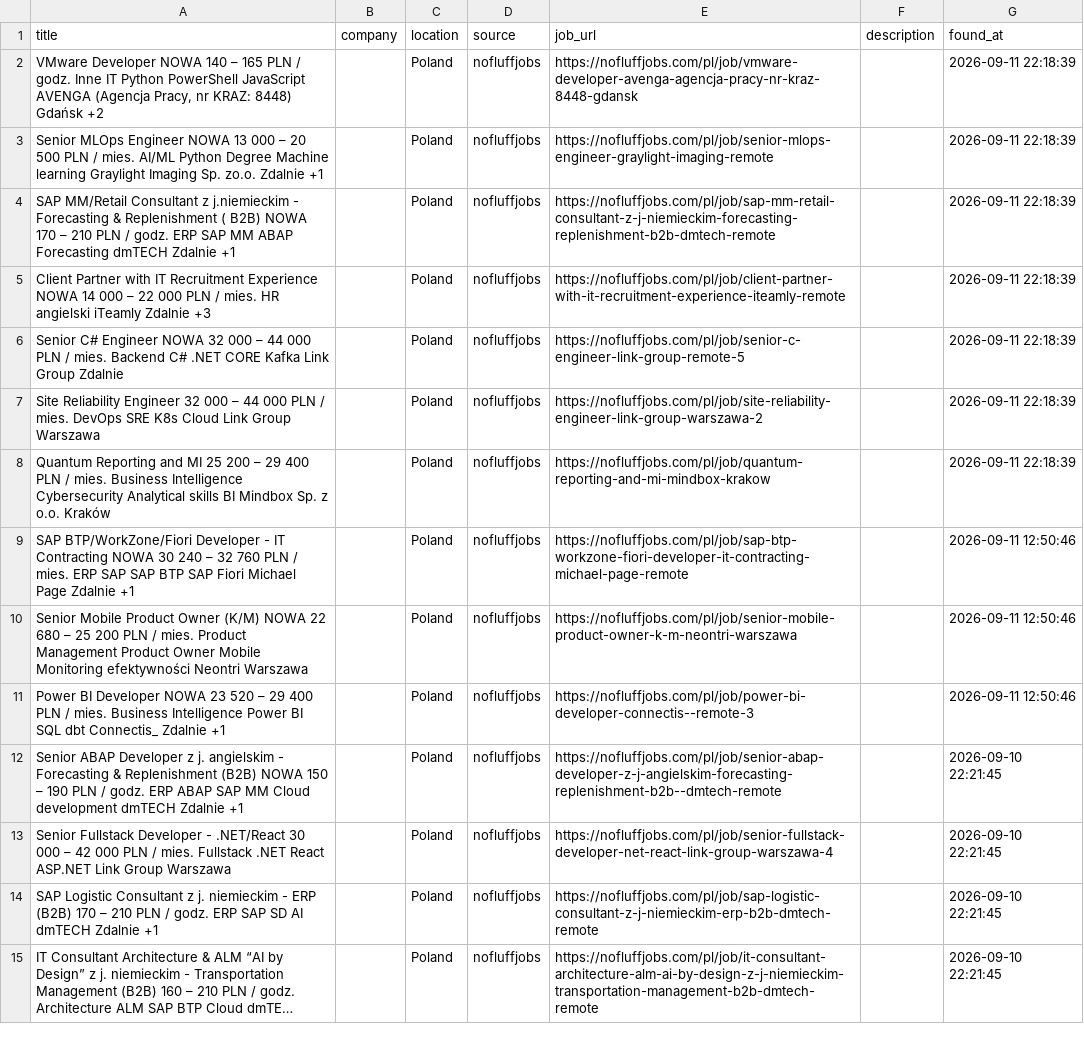
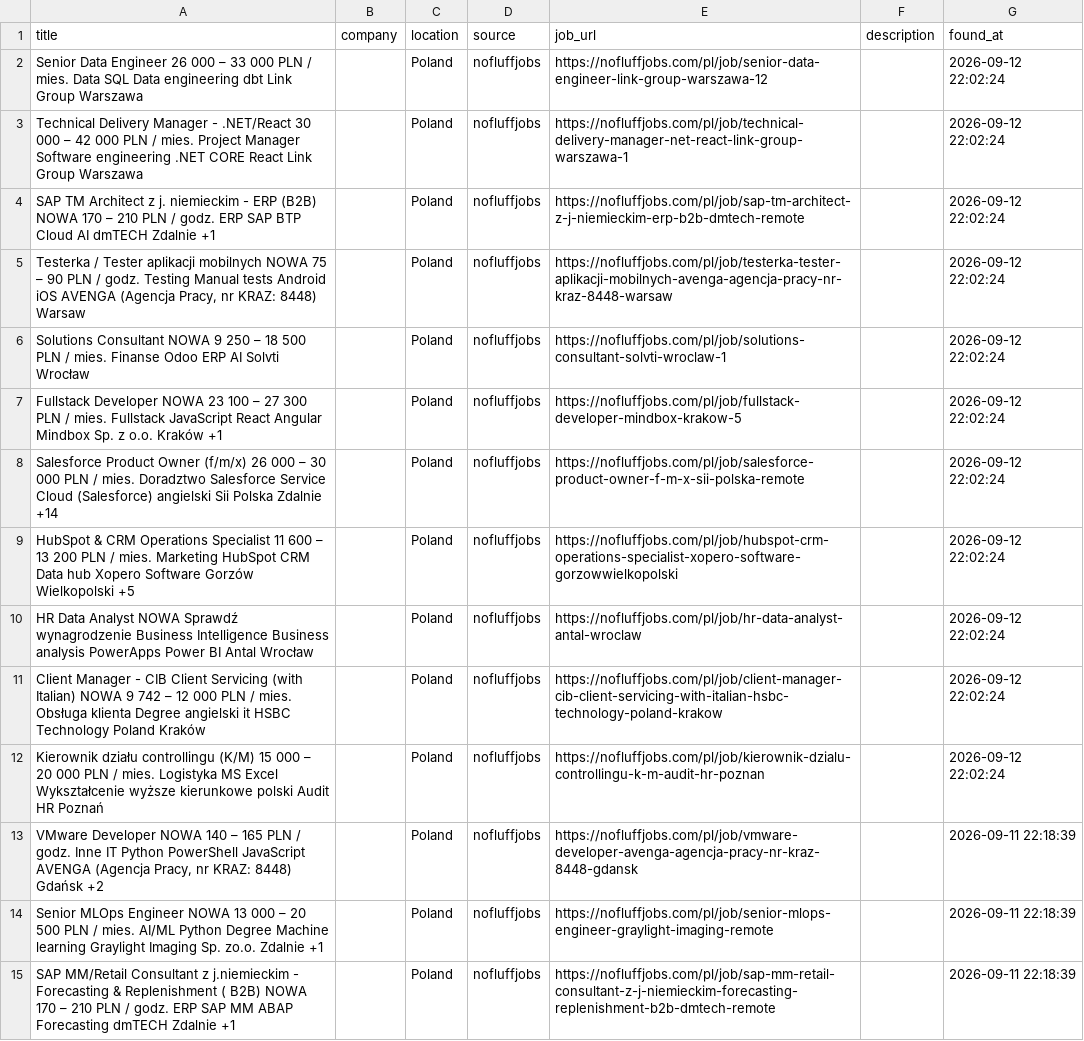
Before and after one commit to trpelka/language-job-search, a CSV file: jobs.csv, drawn as a sheet; only a part is shown; the shorter side is filled out with more unchanged rows; long unchanged cells end in …; the diff names each change by its address in the sheet, - before the commit and + after, or states it on an @@ line.

```diff
--- a/jobs.csv
+++ b/jobs.csv
+row 2: Senior Data Engineer 26 000 – 33 000 PLN / mies. Data SQL Data engineering dbt Link Group Warszawa |  | Poland | nofluffjobs | https://nofluffjobs.com/pl/job/senior-data-engineer-link-group-warszawa-12 |  | 2026-09-12 22:02:24
+row 3: Technical Delivery Manager - .NET/React 30 000 – 42 000 PLN / mies. Project Manager Software engineering .NET CORE React Link Group Warszawa |  | Poland | nofluffjobs | https://nofluffjobs.com/pl/job/technical-delivery-manager-net-react-link-group-warszawa-1 |  | 2026-09-12 22:02:24
+row 4: SAP TM Architect z j. niemieckim - ERP (B2B) NOWA 170 – 210 PLN / godz. ERP SAP BTP Cloud AI dmTECH Zdalnie +1 |  | Poland | nofluffjobs | https://nofluffjobs.com/pl/job/sap-tm-architect-z-j-niemieckim-erp-b2b-dmtech-remote |  | 2026-09-12 22:02:24
+row 5: Testerka / Tester aplikacji mobilnych NOWA 75 – 90 PLN / godz. Testing Manual tests Android iOS AVENGA (Agencja Pracy, nr KRAZ: 8448) Warsaw |  | Poland | nofluffjobs | https://nofluffjobs.com/pl/job/testerka-tester-aplikacji-mobilnych-avenga-agencja-pracy-nr-kraz-8448-warsaw |  | 2026-09-12 22:02:24
+row 6: Solutions Consultant NOWA 9 250 – 18 500 PLN / mies. Finanse Odoo ERP AI Solvti Wrocław |  | Poland | nofluffjobs | https://nofluffjobs.com/pl/job/solutions-consultant-solvti-wroclaw-1 |  | 2026-09-12 22:02:24
+row 7: Fullstack Developer NOWA 23 100 – 27 300 PLN / mies. Fullstack JavaScript React Angular Mindbox Sp. z o.o. Kraków +1 |  | Poland | nofluffjobs | https://nofluffjobs.com/pl/job/fullstack-developer-mindbox-krakow-5 |  | 2026-09-12 22:02:24
+row 8: Salesforce Product Owner (f/m/x) 26 000 – 30 000 PLN / mies. Doradztwo Salesforce Service Cloud (Salesforce) angielski Sii Polska Zdalnie +14 |  | Poland | nofluffjobs | https://nofluffjobs.com/pl/job/salesforce-product-owner-f-m-x-sii-polska-remote |  | 2026-09-12 22:02:24
+row 9: HubSpot & CRM Operations Specialist 11 600 – 13 200 PLN / mies. Marketing HubSpot CRM Data hub Xopero Software Gorzów Wielkopolski +5 |  | Poland | nofluffjobs | https://nofluffjobs.com/pl/job/hubspot-crm-operations-specialist-xopero-software-gorzowwielkopolski |  | 2026-09-12 22:02:24
+row 10: HR Data Analyst NOWA Sprawdź wynagrodzenie Business Intelligence Business analysis PowerApps Power BI Antal Wrocław |  | Poland | nofluffjobs | https://nofluffjobs.com/pl/job/hr-data-analyst-antal-wroclaw |  | 2026-09-12 22:02:24
+row 11: Client Manager - CIB Client Servicing (with Italian) NOWA 9 742 – 12 000 PLN / mies. Obsługa klienta Degree angielski it HSBC Technology Poland Kraków |  | Poland | nofluffjobs | https://nofluffjobs.com/pl/job/client-manager-cib-client-servicing-with-italian-hsbc-technology-poland-krakow |  | 2026-09-12 22:02:24
+row 12: Kierownik działu controllingu (K/M) 15 000 – 20 000 PLN / mies. Logistyka MS Excel Wykształcenie wyższe kierunkowe polski Audit HR Poznań |  | Poland | nofluffjobs | https://nofluffjobs.com/pl/job/kierownik-dzialu-controllingu-k-m-audit-hr-poznan |  | 2026-09-12 22:02:24
```
Also changed, not shown: 1 other file.
